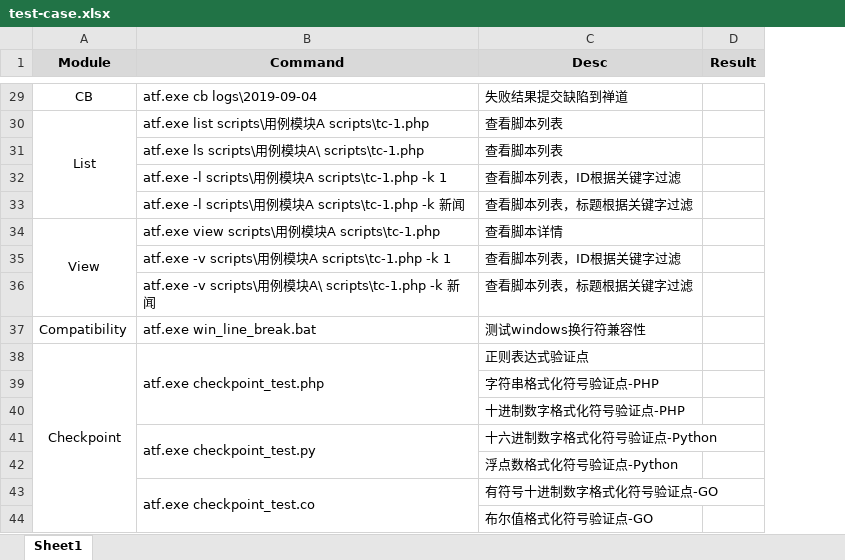
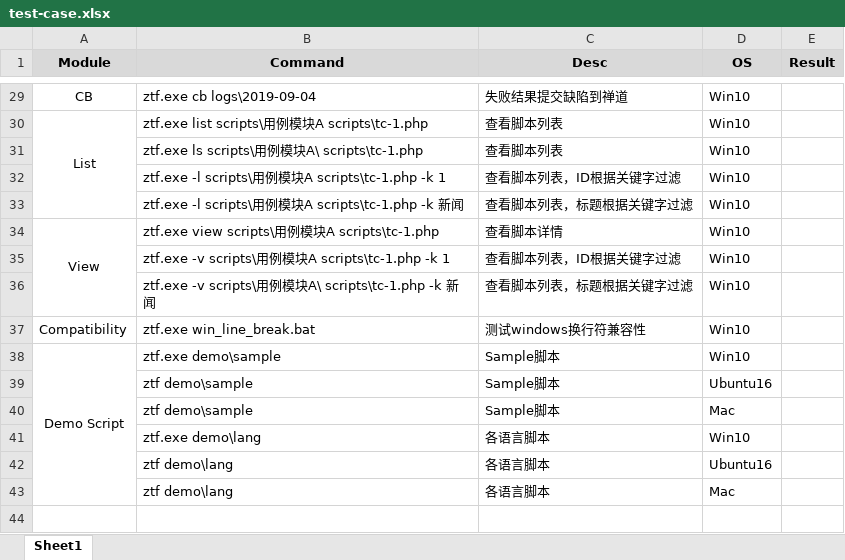
Before and after one commit to easysoft/zentaoatf, an Excel workbook: xdoc/test-case.xlsx, sheet Sheet1, drawn as a sheet; only a part is shown, gaps mark what is left out; values as stored, in another font and other column widths than the file's, no borders; removed rows and columns are numbered as before the commit, all else as after; the diff covers the shown part only; the diff names each change by its address in the sheet, - before the commit and + after, or states it on an @@ line.

```diff
--- a/xdoc/test-case.xlsx (sheet Sheet1)
+++ b/xdoc/test-case.xlsx (sheet Sheet1)
+column D (OS), rows 29-37: all Win10
-B29 (Command): atf.exe cb logs\2019-09-04
+B29 (Command): ztf.exe cb logs\2019-09-04
-B30 (Command): atf.exe list scripts\用例模块A scripts\tc-1.php
+B30 (Command): ztf.exe list scripts\用例模块A scripts\tc-1.php
-B31 (Command): atf.exe ls scripts\用例模块A\ scripts\tc-1.php
+B31 (Command): ztf.exe ls scripts\用例模块A\ scripts\tc-1.php
-B32 (Command): atf.exe -l scripts\…
+B32 (Command): ztf.exe -l scripts\…
-B33 (Command): atf.exe -l scripts\…
+B33 (Command): ztf.exe -l scripts\…
-B34 (Command): atf.exe view scripts\用例模块A scripts\tc-1.php
+B34 (Command): ztf.exe view scripts\用例模块A scripts\tc-1.php
-B35 (Command): atf.exe -v scripts\…
+B35 (Command): ztf.exe -v scripts\…
-B36 (Command): atf.exe -v scripts\…
+B36 (Command): ztf.exe -v scripts\…
-B37 (Command): atf.exe win_line_break.bat
+B37 (Command): ztf.exe win_line_break.bat
-row 38: Checkpoint | atf.exe checkpoint_test.php | 正则表达式验证点
-row 39:  |  | 字符串格式化符号验证点-PHP
-row 40:  |  | 十进制数字格式化符号验证点-PHP
-row 41:  | atf.exe checkpoint_test.py | 十六进制数字格式化符号验证点-Python
-row 42:  |  | 浮点数格式化符号验证点-Python
-row 43:  | atf.exe checkpoint_test.co | 有符号十进制数字格式化符号验证点-GO
-row 44:  |  | 布尔值格式化符号验证点-GO
+row 38: Demo Script | ztf.exe demo\sample | Sample脚本 | Win10
+row 39:  | ztf demo\sample | Sample脚本 | Ubuntu16
+row 40:  | ztf demo\sample | Sample脚本 | Mac
+row 41:  | ztf.exe demo\lang | 各语言脚本 | Win10
+row 42:  | ztf demo\lang | 各语言脚本 | Ubuntu16
+row 43:  | ztf demo\lang | 各语言脚本 | Mac
```
Also changed, not shown: 27 edited cells elsewhere in this sheet, 4 other files.
